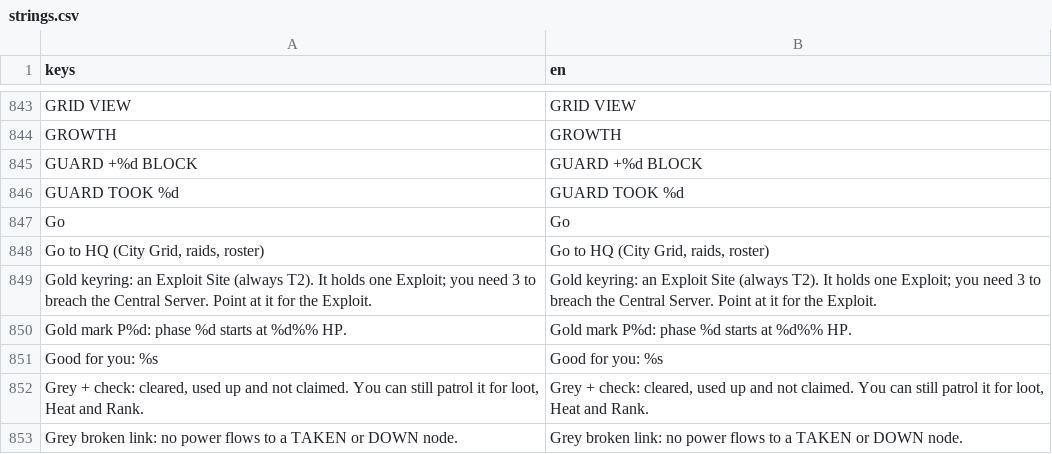
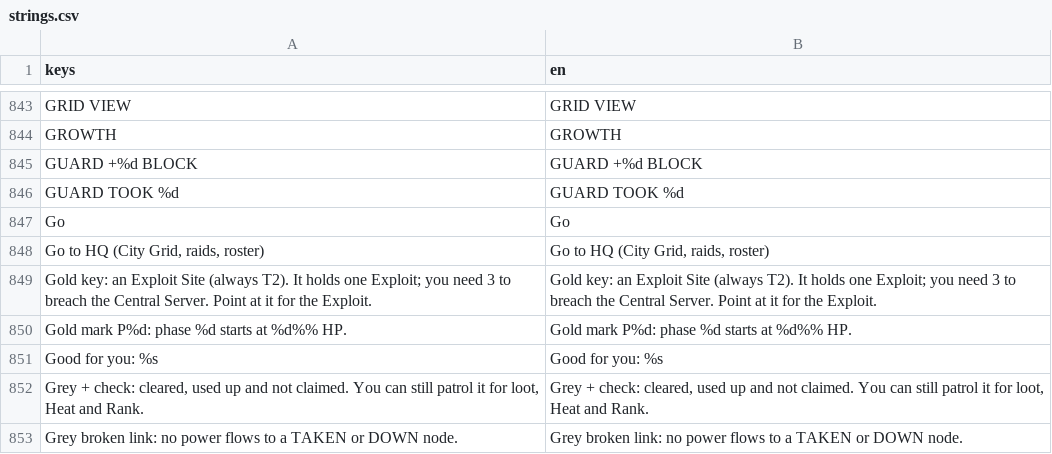
Before and after one commit to Noitues/REBEL_CELL, a CSV file: assets/text/strings.csv, drawn as a sheet; only a part is shown, gaps mark what is left out.

```diff
--- a/assets/text/strings.csv
+++ b/assets/text/strings.csv
@@ -868,3 +868,3 @@ Go,Go
 "Go to HQ (City Grid, raids, roster)","Go to HQ (City Grid, raids, roster)"
-Gold keyring: an Exploit Site (always T2). It holds one Exploit; you need 3 to breach the Central Server. Point at it for the Exploit.,Gold keyring: an Exploit Site (always T2). It holds one Exploit; you need 3 to breach the Central Server. Point at it for the Exploit.
+Gold key: an Exploit Site (always T2). It holds one Exploit; you need 3 to breach the Central Server. Point at it for the Exploit.,Gold key: an Exploit Site (always T2). It holds one Exploit; you need 3 to breach the Central Server. Point at it for the Exploit.
 Gold mark P%d: phase %d starts at %d%% HP.,Gold mark P%d: phase %d starts at %d%% HP.
```
Also changed, not shown: 24 other files.
